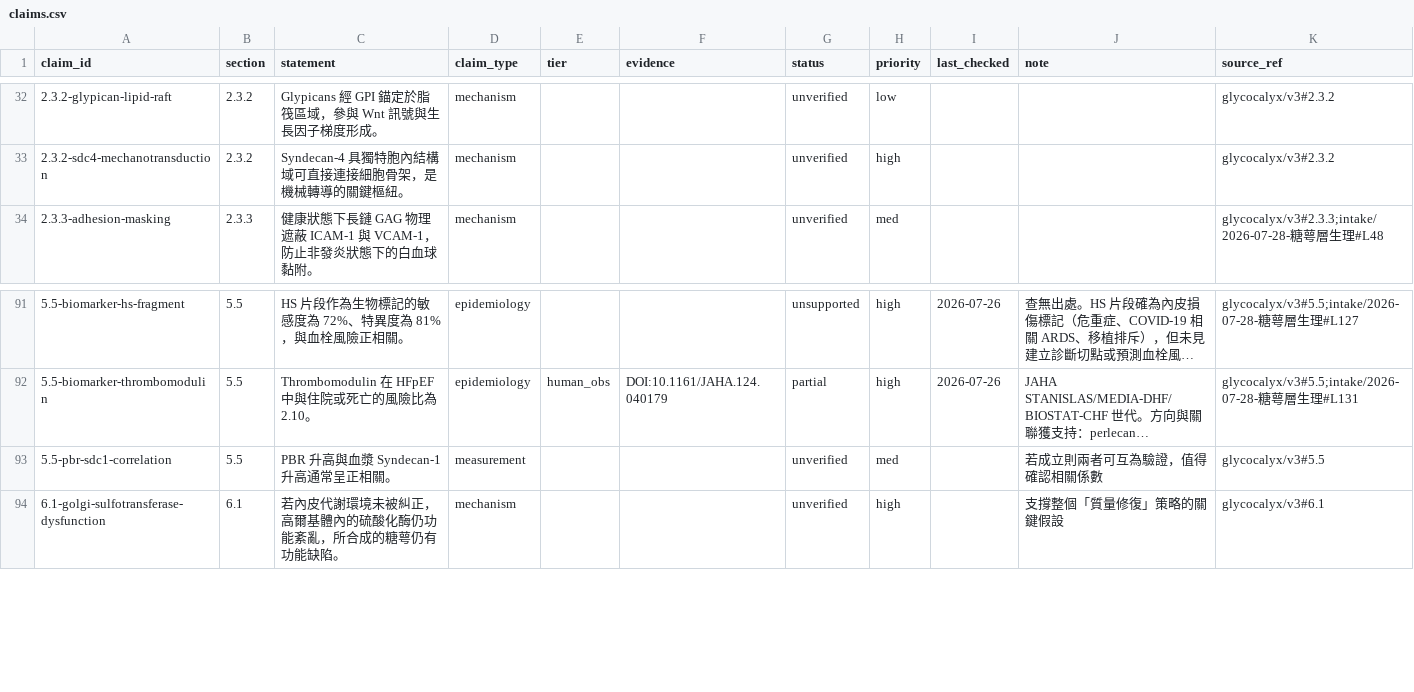
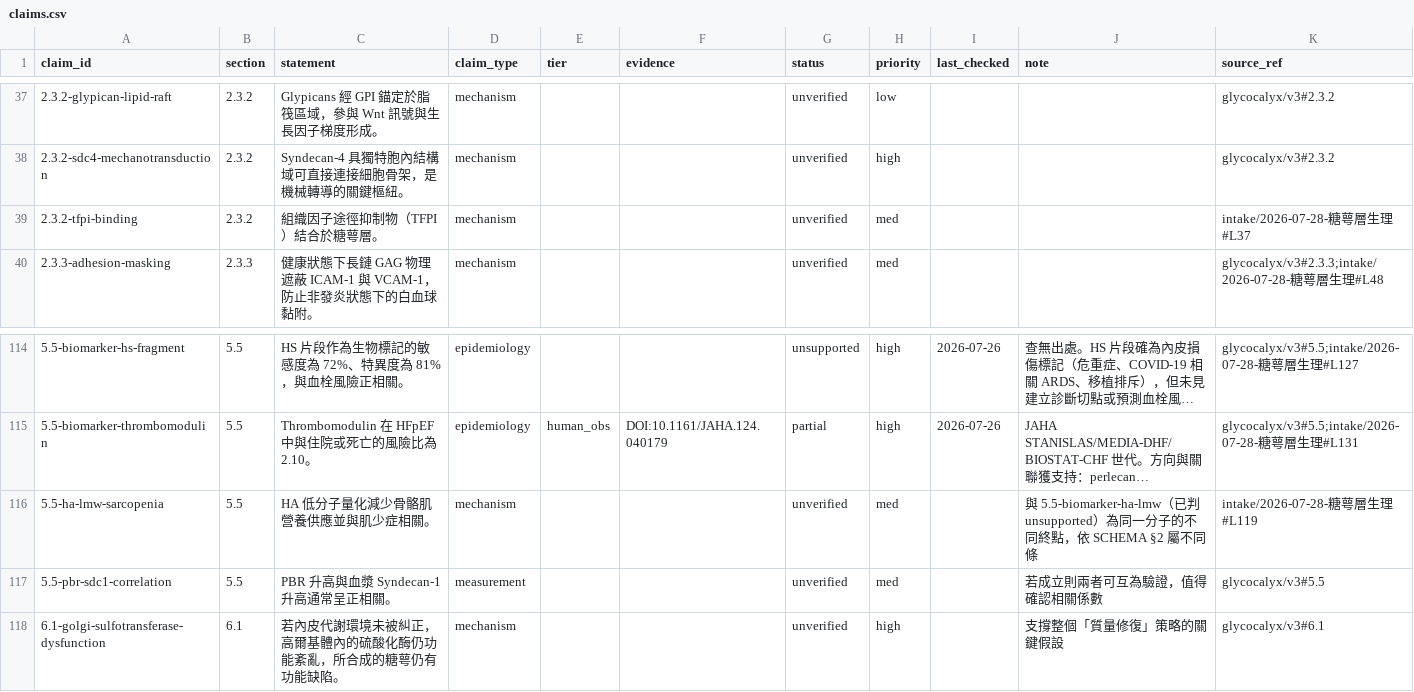
Before and after one commit to 1go1e/glycocalyx, a CSV file: ledger/claims.csv, drawn as a sheet; only a part is shown, gaps mark what is left out; long unchanged cells end in …; the diff covers the shown part only; the diff names each change by its address in the sheet, - before the commit and + after, or states it on an @@ line.

```diff
--- a/ledger/claims.csv
+++ b/ledger/claims.csv
+row 39: 2.3.2-tfpi-binding | 2.3.2 | 組織因子途徑抑制物（TFPI）結合於糖萼層。 | mechanism |  |  | unverified | med |  |  | intake/2026-07-28-糖萼層生理#L37
+row 116: 5.5-ha-lmw-sarcopenia | 5.5 | HA 低分子量化減少骨骼肌營養供應並與肌少症相關。 | mechanism |  |  | unverified | med |  | 與 5.5-biomarker-ha-lmw（已判 unsupported）為同一分子的不同終點，依 SCHEMA §2 屬不同條 | intake/2026-07-28-糖萼層生理#L119
```
Also changed, not shown: 22 added rows elsewhere in this file, 1 other file.
